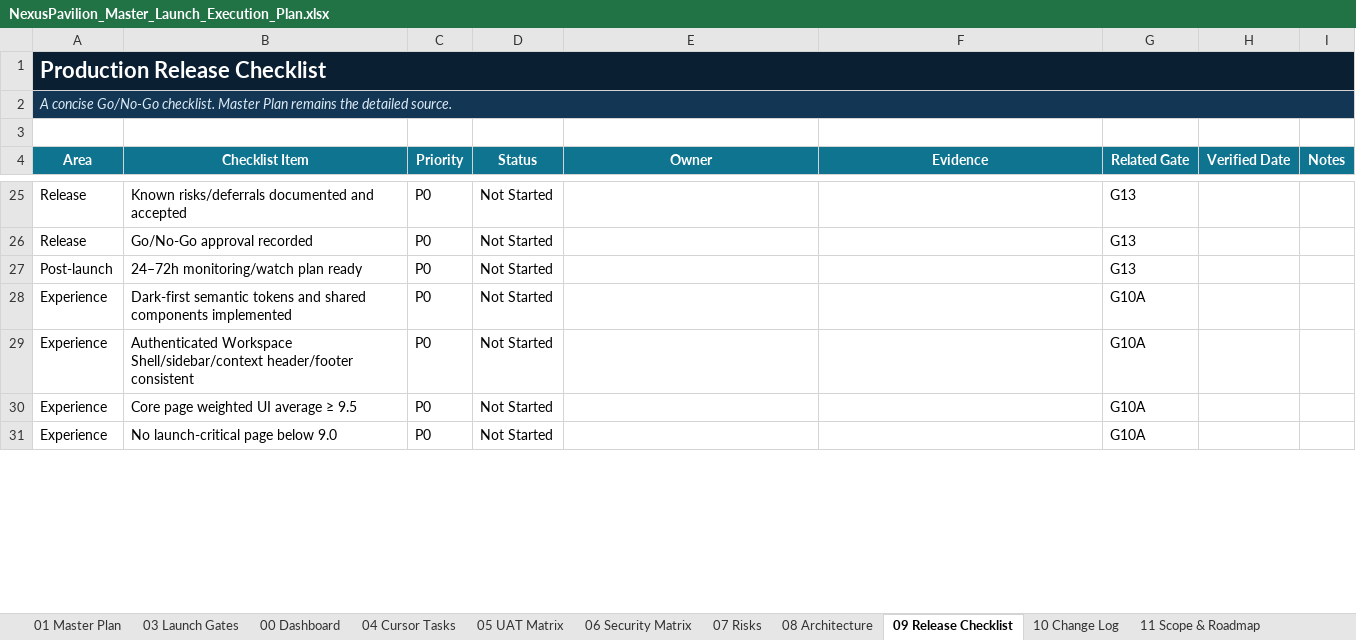
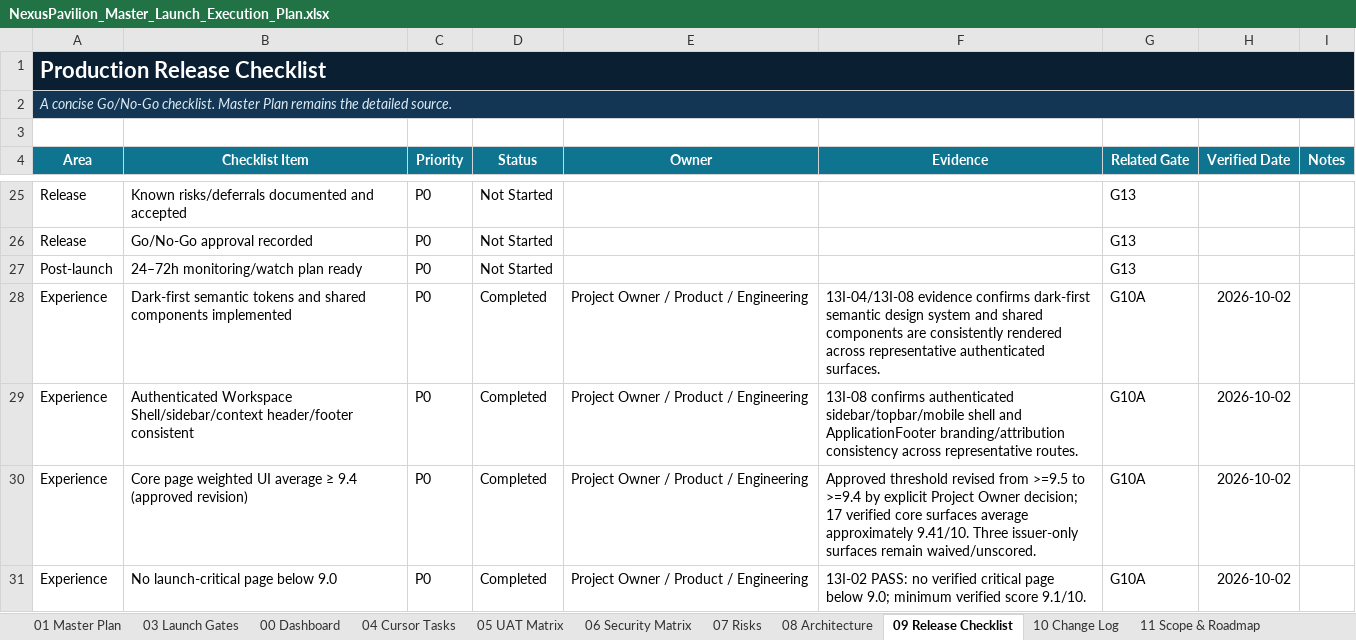
Before and after one commit to amirtaheri1978-cyber/nexuspavilion-core, an Excel workbook: docs/governance/NexusPavilion_Master_Launch_Execution_Plan.xlsx, sheet 09 Release Checklist, drawn as a sheet; only a part is shown, gaps mark what is left out; values as stored, in another font and other column widths than the file's, no borders; conditional formats and table styles not drawn; removed rows and columns are numbered as before the commit, all else as after; the diff covers the shown part only; the diff names each change by its address in the sheet, - before the commit and + after, or states it on an @@ line.

Commit message:
Close 13I enterprise experience and G10A

```diff
--- a/docs/governance/NexusPavilion_Master_Launch_Execution_Plan.xlsx (sheet 09 Release Checklist)
+++ b/docs/governance/NexusPavilion_Master_Launch_Execution_Plan.xlsx (sheet 09 Release Checklist)
-D28:D29 (Status): Not Started
+D28:D29 (Status): Completed
-E28:E29 (Owner): (empty)
+E28:E29 (Owner): Project Owner / Product / Engineering
-F28 (Evidence): (empty)
+F28 (Evidence): 13I-04/13I-08 evidence confirms dark-first semantic design system and shared components are consistently rendered across representative authenticated surfaces.
-H28:H29 (Verified Date): (empty)
+H28:H29 (Verified Date): 2026-10-02
-F29 (Evidence): (empty)
+F29 (Evidence): 13I-08 confirms authenticated sidebar/topbar/mobile shell and ApplicationFooter branding/attribution consistency across representative routes.
-row 30: Experience | Core page weighted UI average ≥ 9.5 | P0 | Not Started |  |  | G10A
+row 30: Experience | Core page weighted UI average ≥ 9.4 (approved revision) | P0 | Completed | Project Owner / Product / Engineering | Approved threshold revised from >=9.5 to >=9.4 by explicit Project Owner decision; 17 verified core surfaces average approximately 9.41/10. Three issuer-only surfaces remain waived/unscored. | G10A | 2026-10-02
-D31 (Status): Not Started
+D31 (Status): Completed
-E31 (Owner): (empty)
+E31 (Owner): Project Owner / Product / Engineering
-F31 (Evidence): (empty)
+F31 (Evidence): 13I-02 PASS: no verified critical page below 9.0; minimum verified score 9.1/10.
-H31 (Verified Date): (empty)
+H31 (Verified Date): 2026-10-02
```
Also changed, not shown: 20 edited cells elsewhere in this sheet, sheet 10 Change Log, sheet 00 Dashboard, sheet 01 Master Plan, sheet 03 Launch Gates, sheet 13 UI Program, charts or pictures.
